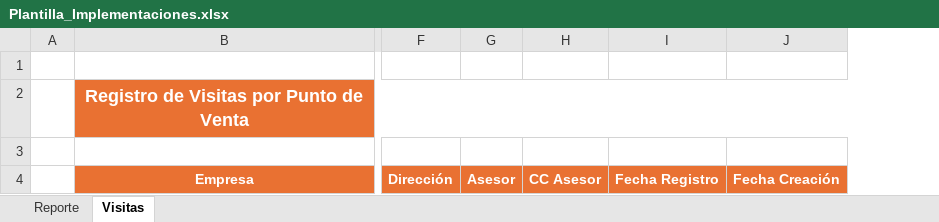
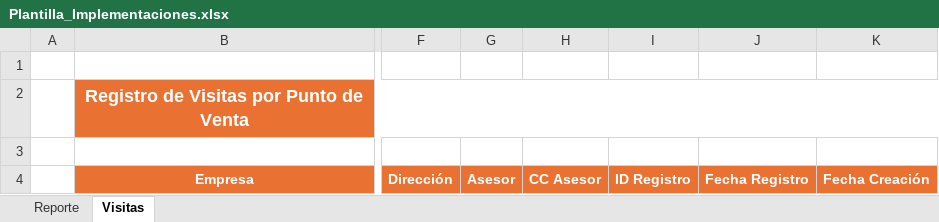
Before and after one commit to Santiag014/PlanChoqueNacional_, an Excel workbook: Api/config/Plantilla_Implementaciones.xlsx, sheet Visitas, drawn as a sheet; only a part is shown, gaps mark what is left out; values as stored, in another font and other column widths than the file's, no borders; the diff names each change by its address in the sheet, - before the commit and + after, or states it on an @@ line.

```diff
--- a/Api/config/Plantilla_Implementaciones.xlsx (sheet Visitas)
+++ b/Api/config/Plantilla_Implementaciones.xlsx (sheet Visitas)
+column I, row 4: ID Registro
```
Also changed, not shown: 4 other files.
